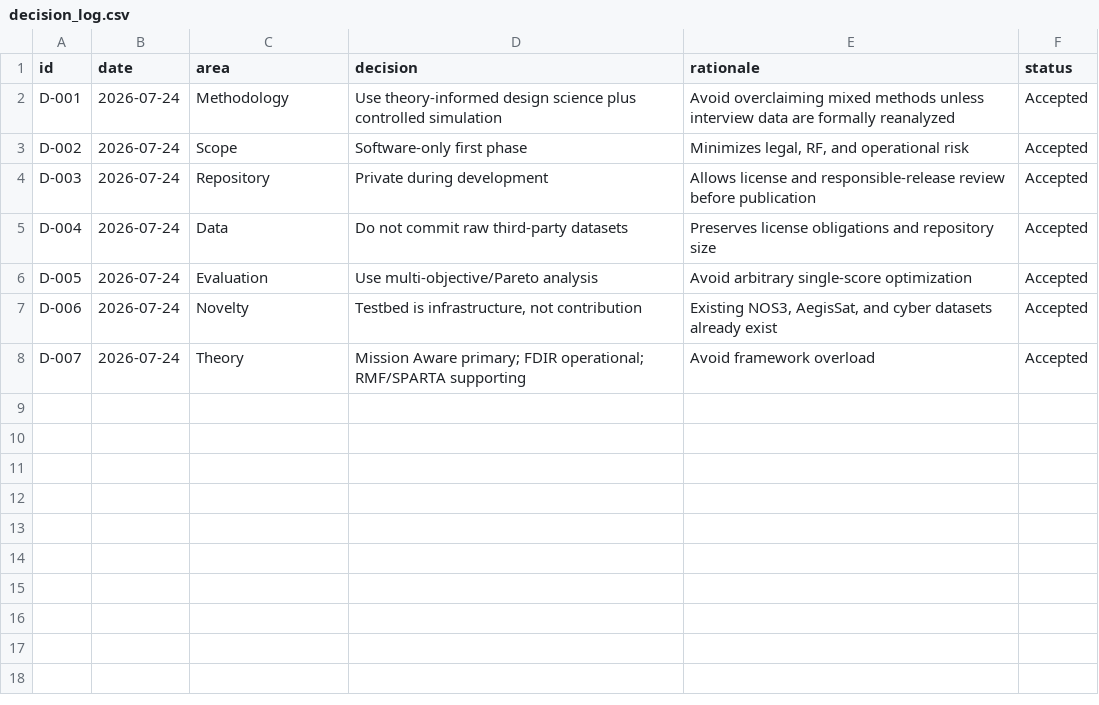
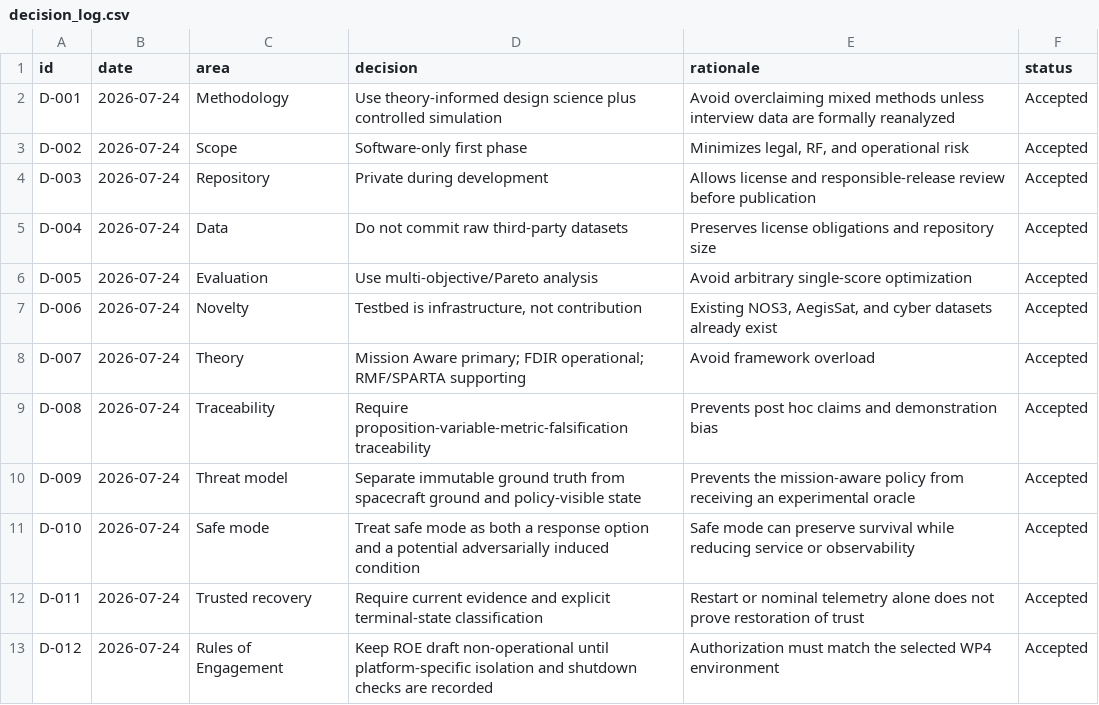
Before and after one commit to Zartharas/mission-aware-satellite-cyber-recovery, a CSV file: tracker/decision_log.csv, drawn as a sheet; the diff names each change by its address in the sheet, - before the commit and + after, or states it on an @@ line.

Commit message:
Record Gate 2 traceability, threat-model, and ROE decisions

```diff
--- a/tracker/decision_log.csv
+++ b/tracker/decision_log.csv
+row 9: D-008 | 2026-07-24 | Traceability | Require proposition-variable-metric-falsification traceability | Prevents post hoc claims and demonstration bias | Accepted
+row 10: D-009 | 2026-07-24 | Threat model | Separate immutable ground truth from spacecraft ground and policy-visible state | Prevents the mission-aware policy from receiving an experimental oracle | Accepted
+row 11: D-010 | 2026-07-24 | Safe mode | Treat safe mode as both a response option and a potential adversarially induced condition | Safe mode can preserve survival while reducing service or observability | Accepted
+row 12: D-011 | 2026-07-24 | Trusted recovery | Require current evidence and explicit terminal-state classification | Restart or nominal telemetry alone does not prove restoration of trust | Accepted
+row 13: D-012 | 2026-07-24 | Rules of Engagement | Keep ROE draft non-operational until platform-specific isolation and shutdown checks are recorded | Authorization must match the selected WP4 environment | Accepted
```
